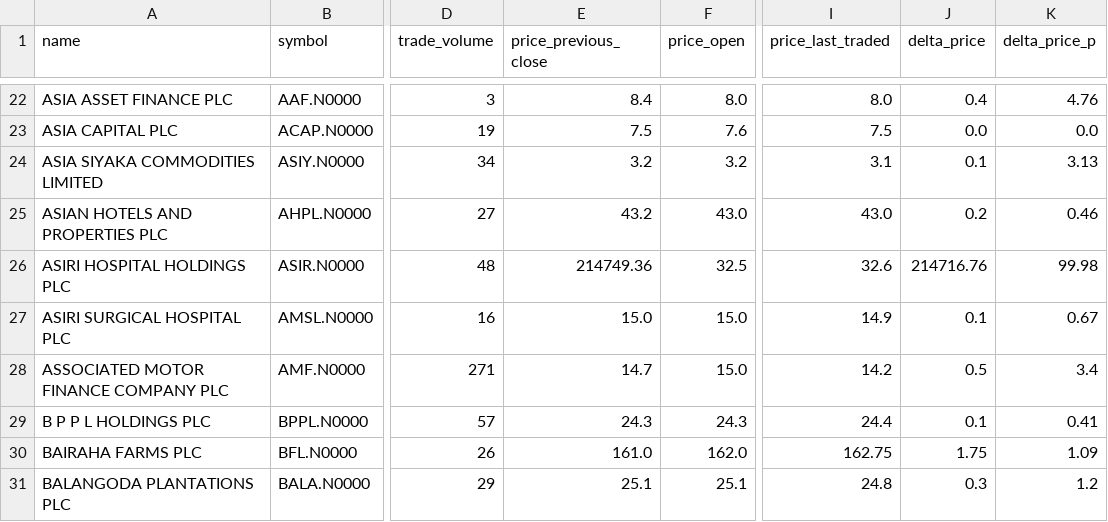
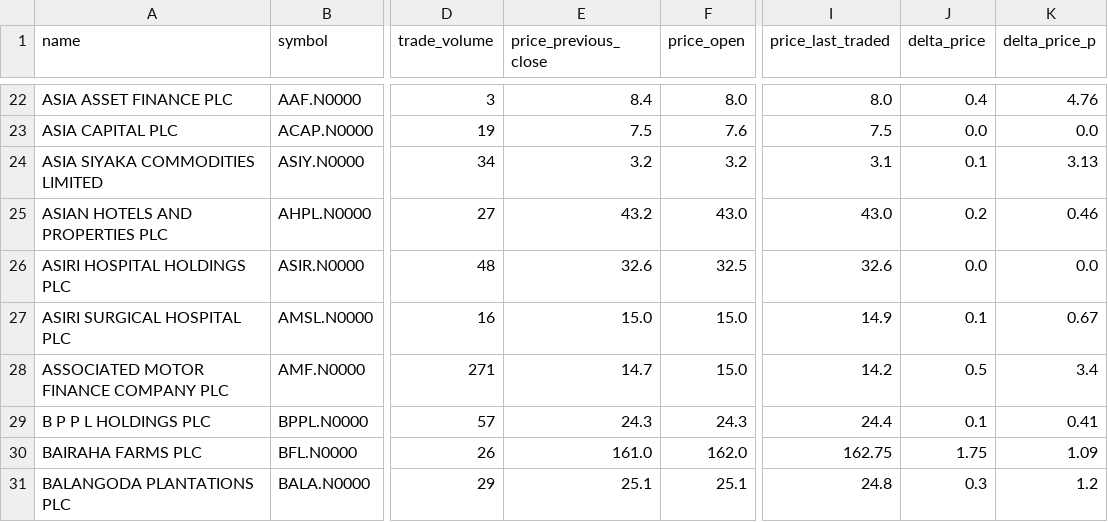
Before and after one commit to nuuuwan/cse_lk, a TSV file: cse_lk.daily_summary.20211022.tsv, drawn as a sheet; only a part is shown, gaps mark what is left out; the diff names each change by its address in the sheet, - before the commit and + after, or states it on an @@ line.

Commit message:
Updated data Sat Oct 23 11:03:04 UTC 2021

```diff
--- a/cse_lk.daily_summary.20211022.tsv
+++ b/cse_lk.daily_summary.20211022.tsv
-E26 (price_previous_close): 214749.36
+E26 (price_previous_close): 32.6
-J26 (delta_price): 214716.76
+J26 (delta_price): 0.0
-K26 (delta_price_p): 99.98
+K26 (delta_price_p): 0.0
```
Also changed, not shown: 2 other files.
